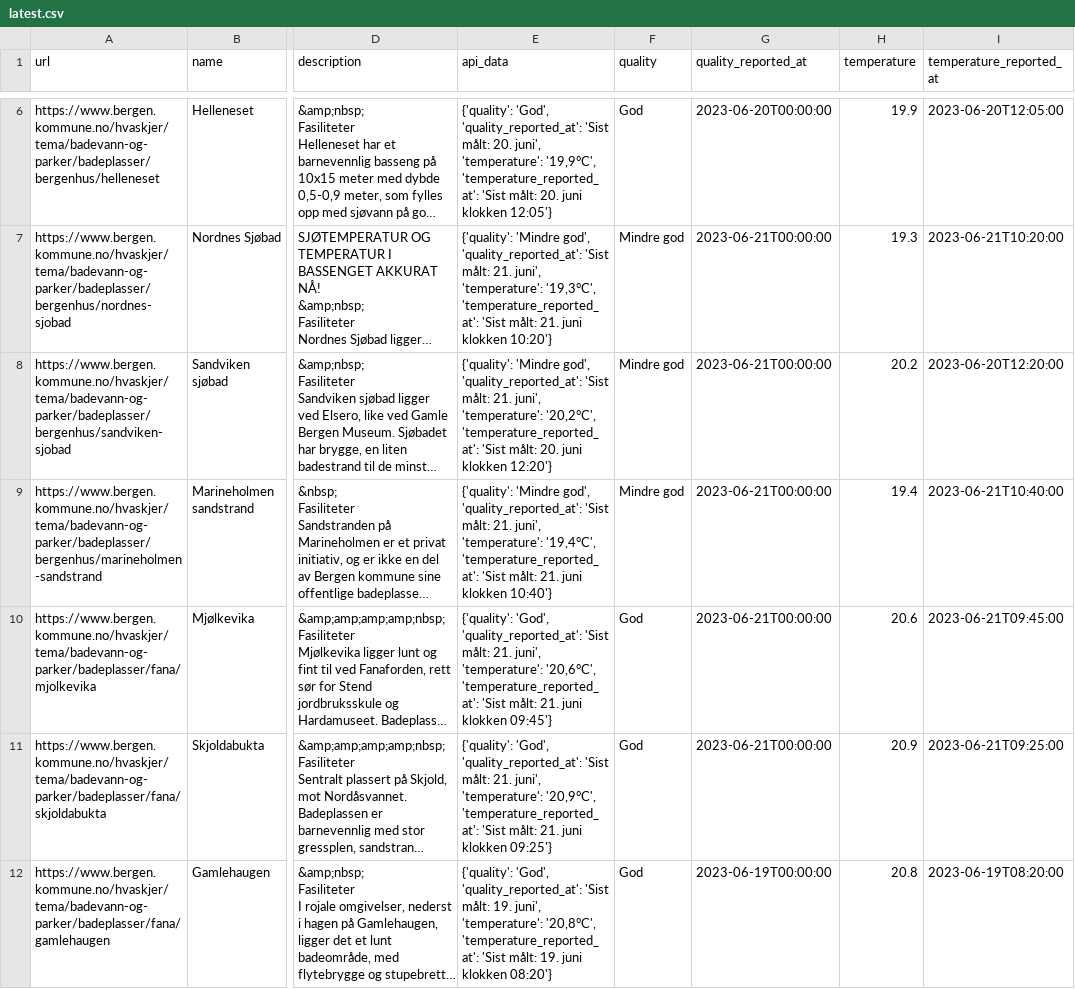
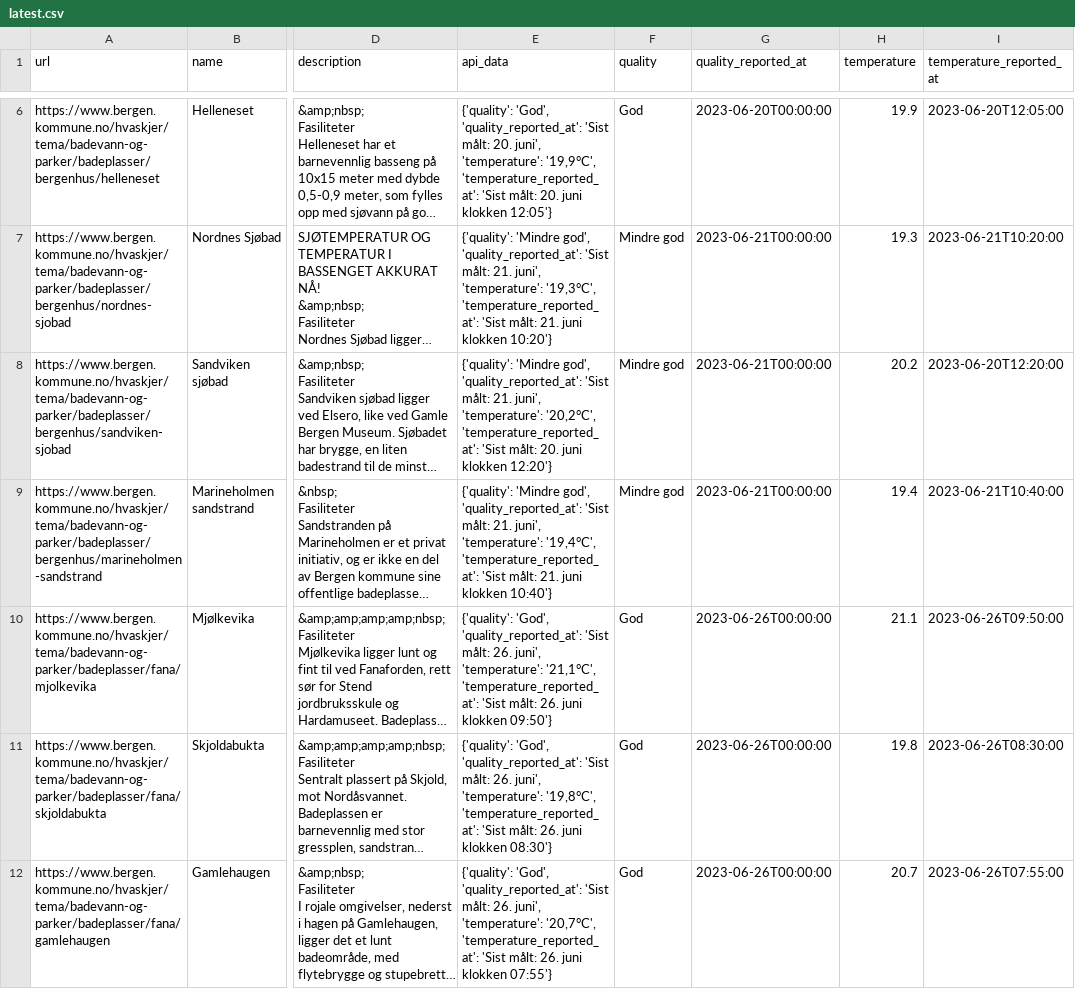
Before and after one commit to BergensTidende/badetemp-scraper, a CSV file: data/latest.csv, drawn as a sheet; only a part is shown, gaps mark what is left out; long unchanged cells end in …; the diff covers the shown part only; the diff names each change by its address in the sheet, - before the commit and + after, or states it on an @@ line.

```diff
--- a/data/latest.csv
+++ b/data/latest.csv
-E10 (api_data): …'Sist målt: 21. juni', 'temperature': '20,6°C', 'temperature_reported_at': 'Sist målt: 21. juni klokken 09:45'}
+E10 (api_data): …'Sist målt: 26. juni', 'temperature': '21,1°C', 'temperature_reported_at': 'Sist målt: 26. juni klokken 09:50'}
-G10:G11 (quality_reported_at): 2023-06-21T00:00:00
+G10:G11 (quality_reported_at): 2023-06-26T00:00:00
-H10 (temperature): 20.6
+H10 (temperature): 21.1
-I10 (temperature_reported_at): 2023-06-21T09:45:00
+I10 (temperature_reported_at): 2023-06-26T09:50:00
-E11 (api_data): …'Sist målt: 21. juni', 'temperature': '20,9°C', 'temperature_reported_at': 'Sist målt: 21. juni klokken 09:25'}
+E11 (api_data): …'Sist målt: 26. juni', 'temperature': '19,8°C', 'temperature_reported_at': 'Sist målt: 26. juni klokken 08:30'}
-H11 (temperature): 20.9
+H11 (temperature): 19.8
-I11 (temperature_reported_at): 2023-06-21T09:25:00
+I11 (temperature_reported_at): 2023-06-26T08:30:00
-E12 (api_data): …'Sist målt: 19. juni', 'temperature': '20,8°C', 'temperature_reported_at': 'Sist målt: 19. juni klokken 08:20'}
+E12 (api_data): …'Sist målt: 26. juni', 'temperature': '20,7°C', 'temperature_reported_at': 'Sist målt: 26. juni klokken 07:55'}
-G12 (quality_reported_at): 2023-06-19T00:00:00
+G12 (quality_reported_at): 2023-06-26T00:00:00
-H12 (temperature): 20.8
+H12 (temperature): 20.7
-I12 (temperature_reported_at): 2023-06-19T08:20:00
+I12 (temperature_reported_at): 2023-06-26T07:55:00
```
Also changed, not shown: 35 edited cells elsewhere in this file, 1 other file.
